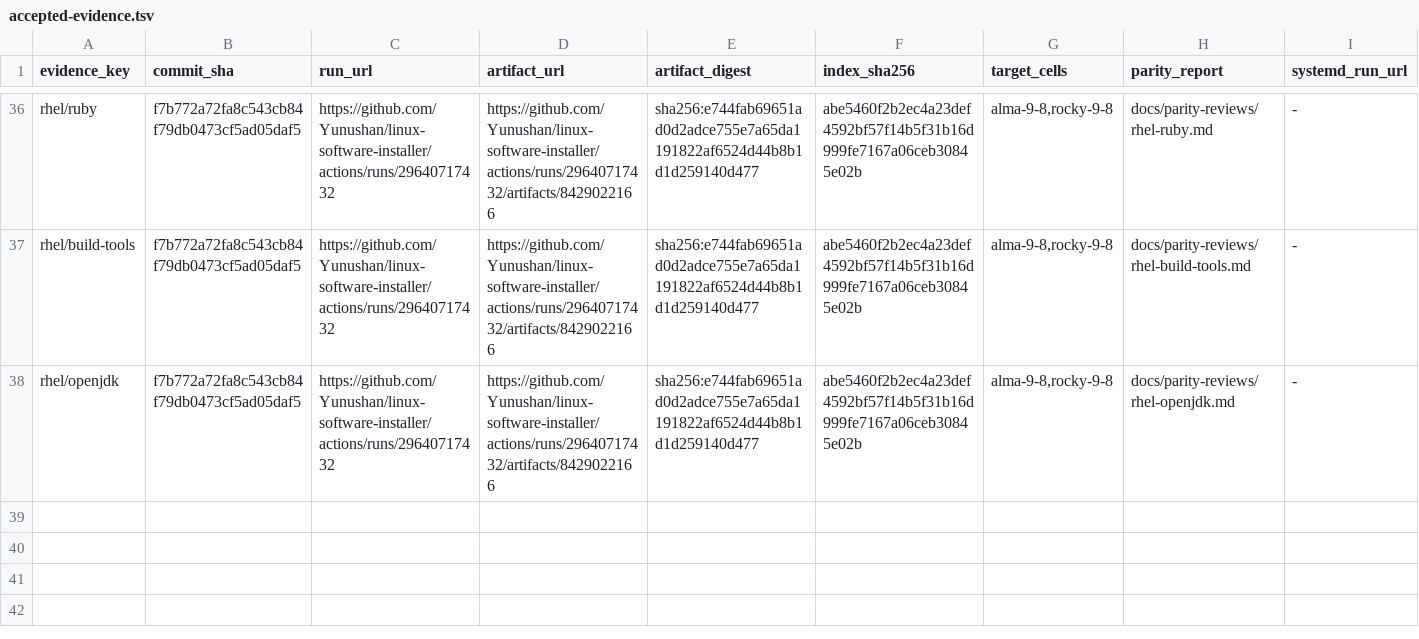
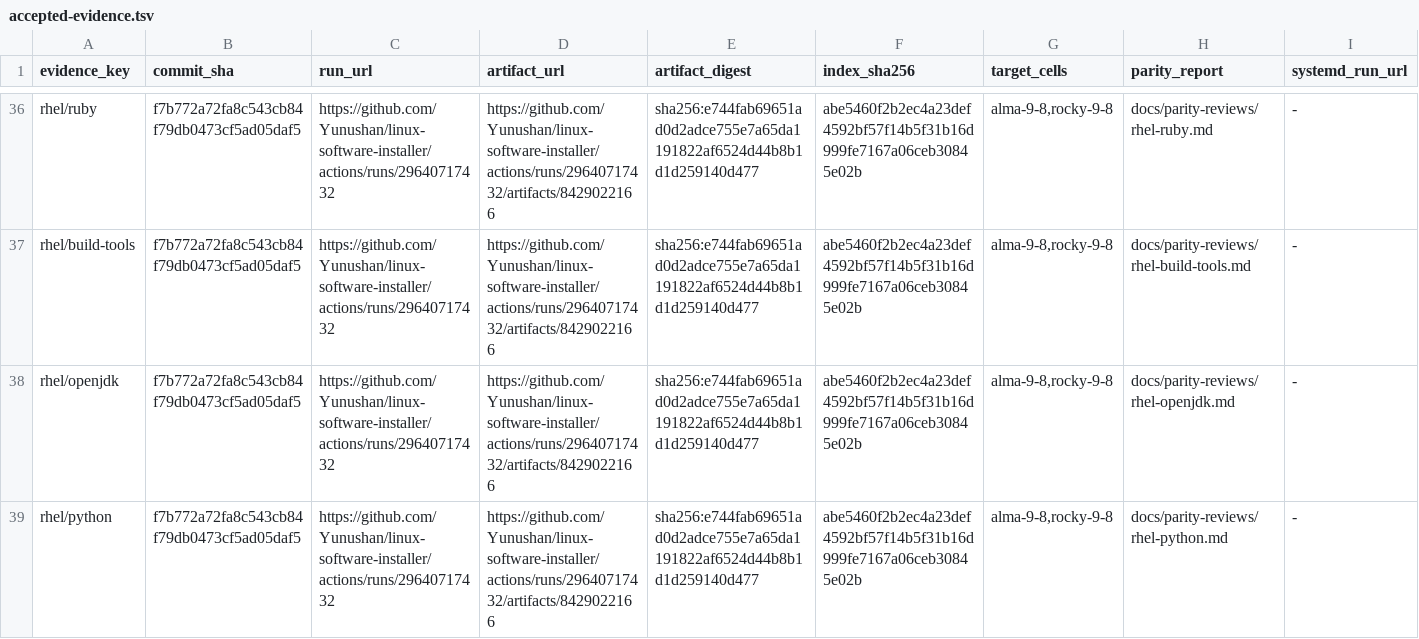
Before and after one commit to Yunushan/linux-software-installer, a TSV file: docs/accepted-evidence.tsv, drawn as a sheet; only a part is shown, gaps mark what is left out; rows hold the shown columns only; the diff names each change by its address in the sheet, - before the commit and + after, or states it on an @@ line.

```diff
--- a/docs/accepted-evidence.tsv
+++ b/docs/accepted-evidence.tsv
+row 39: rhel/python | f7b772a72fa8c543cb84f79db0473cf5ad05daf5 | https://github.com/Yunushan/linux-software-installer/actions/runs/29640717432 | https://github.com/Yunushan/linux-software-installer/actions/runs/29640717432/artifacts/8429022166 | sha256:e744fab69651ad0d2adce755e7a65da1191822af6524d44b8b1d1d259140d477 | abe5460f2b2ec4a23def4592bf57f14b5f31b16d999fe7167a06ceb30845e02b | alma-9-8,rocky-9-8 | docs/parity-reviews/rhel-python.md | -
```
Also changed, not shown: docs/legacy-inventory.tsv, docs/legacy-promotion-readiness.tsv, 1 other file.
